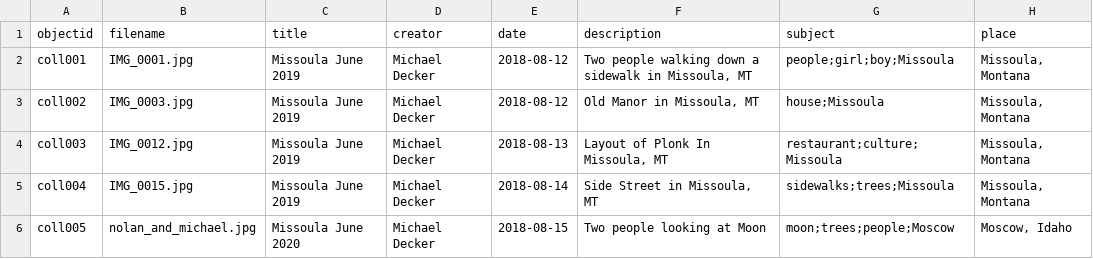
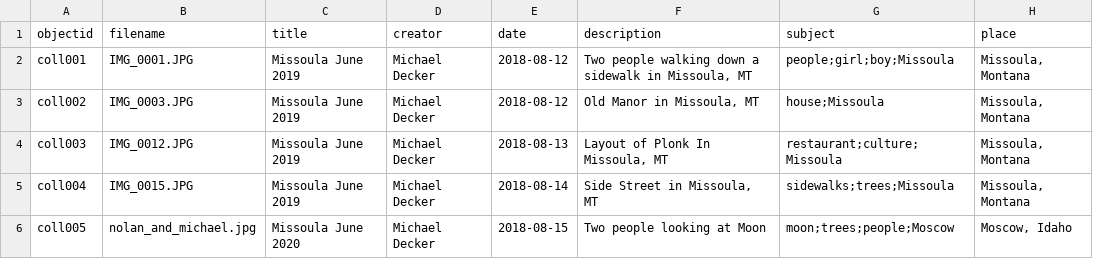
Before and after one commit to deck4106/testrepository-, a CSV file: _data/missoula_meta_data.csv, drawn as a sheet; only a part is shown; the diff names each change by its address in the sheet, - before the commit and + after, or states it on an @@ line.

Commit message:
Changed Case of JPGs in meta data

```diff
--- a/_data/missoula_meta_data.csv
+++ b/_data/missoula_meta_data.csv
-B2 (filename): IMG_0001.jpg
+B2 (filename): IMG_0001.JPG
-B3 (filename): IMG_0003.jpg
+B3 (filename): IMG_0003.JPG
-B4 (filename): IMG_0012.jpg
+B4 (filename): IMG_0012.JPG
-B5 (filename): IMG_0015.jpg
+B5 (filename): IMG_0015.JPG
```
